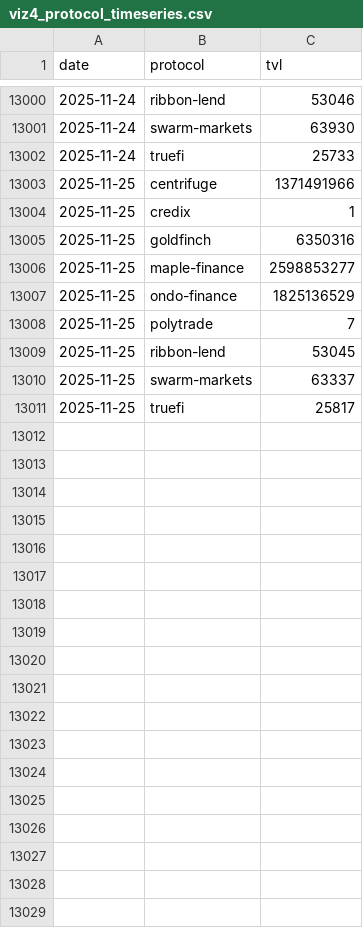
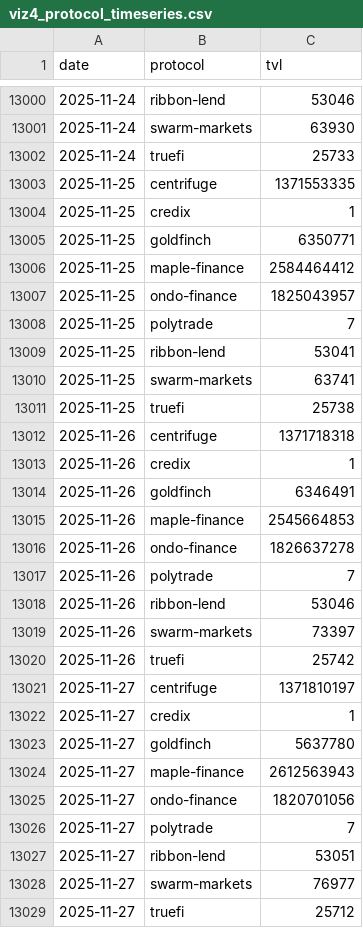
Before and after one commit to sohnerika/coin-project, a CSV file: visualizations (Stephen)/viz4_protocol_timeseries.csv, drawn as a sheet; only a part is shown, gaps mark what is left out; the diff covers the shown part only.

```diff
--- a/visualizations (Stephen)/viz4_protocol_timeseries.csv
+++ b/visualizations (Stephen)/viz4_protocol_timeseries.csv
@@ -13002,10 +13002,28 @@ date,protocol,tvl
 2025-11-24,truefi,25733
-2025-11-25,centrifuge,1371491966
+2025-11-25,centrifuge,1371553335
 2025-11-25,credix,1
-2025-11-25,goldfinch,6350316
-2025-11-25,maple-finance,2598853277
-2025-11-25,ondo-finance,1825136529
+2025-11-25,goldfinch,6350771
+2025-11-25,maple-finance,2584464412
+2025-11-25,ondo-finance,1825043957
 2025-11-25,polytrade,7
-2025-11-25,ribbon-lend,53045
-2025-11-25,swarm-markets,63337
-2025-11-25,truefi,25817
+2025-11-25,ribbon-lend,53041
+2025-11-25,swarm-markets,63741
+2025-11-25,truefi,25738
+2025-11-26,centrifuge,1371718318
+2025-11-26,credix,1
+2025-11-26,goldfinch,6346491
+2025-11-26,maple-finance,2545664853
+2025-11-26,ondo-finance,1826637278
+2025-11-26,polytrade,7
+2025-11-26,ribbon-lend,53046
+2025-11-26,swarm-markets,73397
+2025-11-26,truefi,25742
+2025-11-27,centrifuge,1371810197
+2025-11-27,credix,1
+2025-11-27,goldfinch,5637780
+2025-11-27,maple-finance,2612563943
+2025-11-27,ondo-finance,1820701056
+2025-11-27,polytrade,7
+2025-11-27,ribbon-lend,53051
+2025-11-27,swarm-markets,76977
+2025-11-27,truefi,25712
```
Also changed, not shown: 18 added rows elsewhere in this file, visualizations (Stephen)/viz2_asset_type_shares.csv, visualizations (Stephen)/viz3_chain_allocation.csv, 54 other files.
